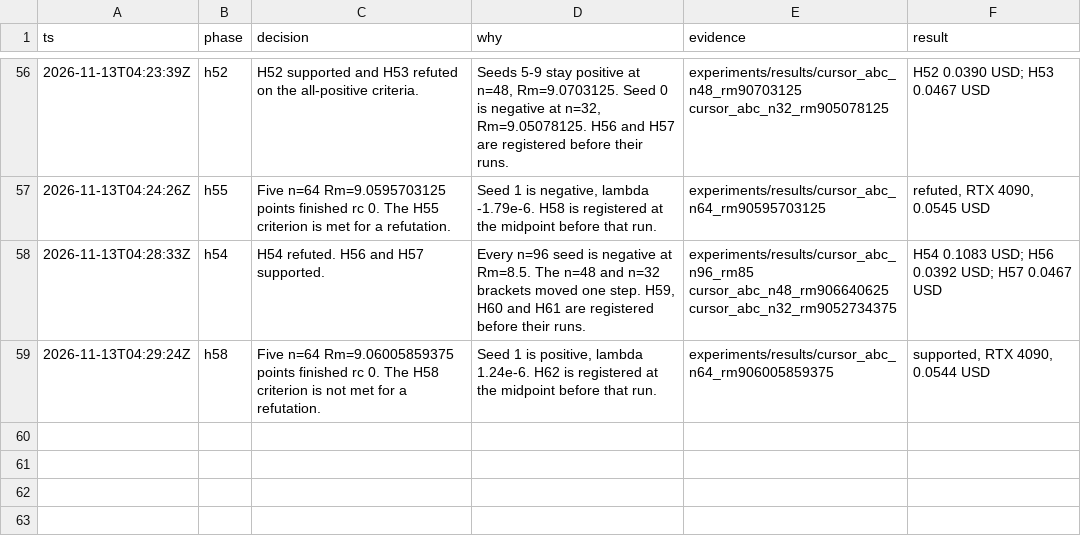
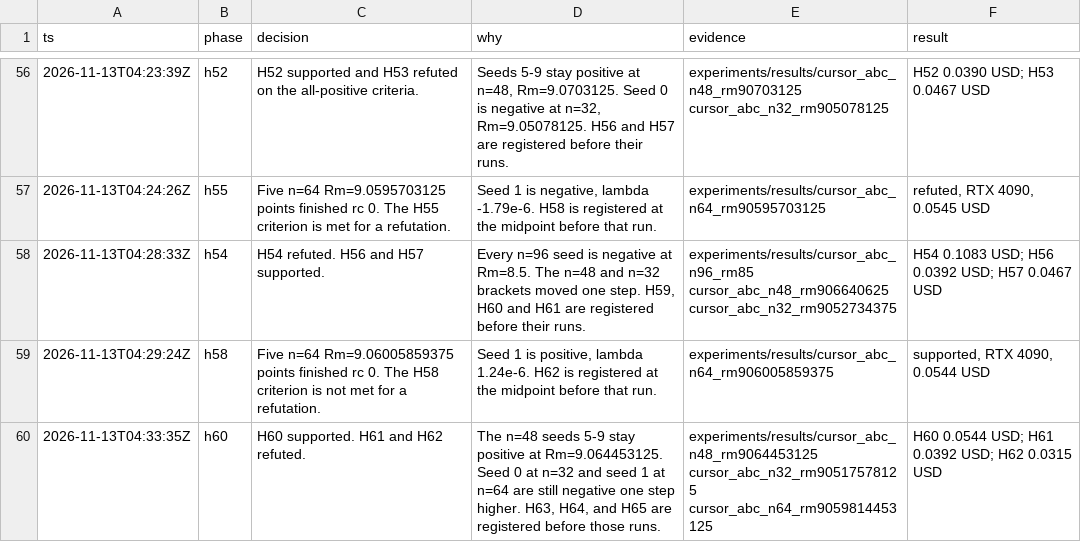
Before and after one commit to knoel99/milady-2027, a TSV file: research/decisions.tsv, drawn as a sheet; only a part is shown, gaps mark what is left out.

```diff
--- a/research/decisions.tsv
+++ b/research/decisions.tsv
@@ -59 +59,2 @@ ts	phase	decision	why	evidence	result
 2026-11-13T04:29:24Z	h58	Five n=64 Rm=9.06005859375 points finished rc 0. The H58 criterion is not met for a refutation.	Seed 1 is positive, lambda 1.24e-6. H62 is registered at the midpoint before that run.	experiments/results/cursor_abc_n64_rm906005859375	supported, RTX 4090, 0.0544 USD
+2026-11-13T04:33:35Z	h60	H60 supported. H61 and H62 refuted.	The n=48 seeds 5-9 stay positive at Rm=9.064453125. Seed 0 at n=32 and seed 1 at n=64 are still negative one step higher. H63, H64, and H65 are registered before those runs.	experiments/results/cursor_abc_n48_rm9064453125 cursor_abc_n32_rm90517578125 cursor_abc_n64_rm9059814453125	H60 0.0544 USD; H61 0.0392 USD; H62 0.0315 USD
```
Also changed, not shown: 21 other files.
